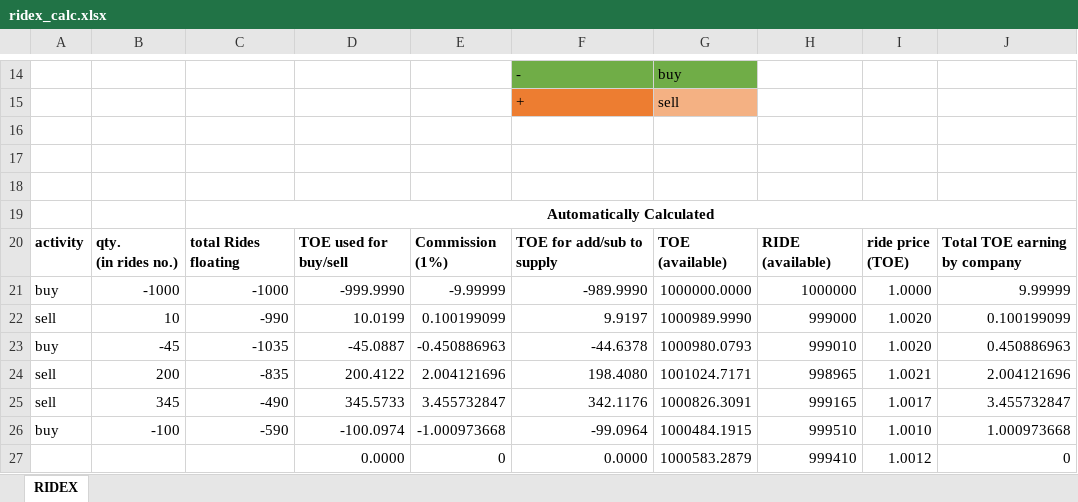
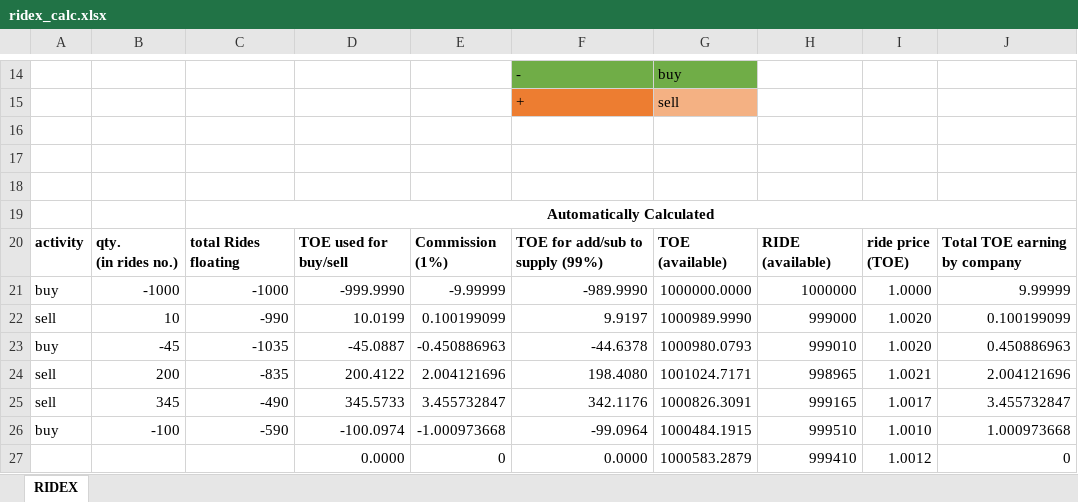
Before and after one commit to abhi3700/toe_contracts, an Excel workbook: ridex_calc.xlsx, sheet RIDEX, drawn as a sheet; only a part is shown, gaps mark what is left out; values as stored, in another font and other column widths than the file's, no borders; charts and pictures and conditional formats not drawn; the diff names each change by its address in the sheet, - before the commit and + after, or states it on an @@ line.

Commit message:
99% added for supply of ridex

```diff
--- a/ridex_calc.xlsx (sheet RIDEX)
+++ b/ridex_calc.xlsx (sheet RIDEX)
-F20: TOE for add/sub to supply
+F20: TOE for add/sub to supply (99%)
```
